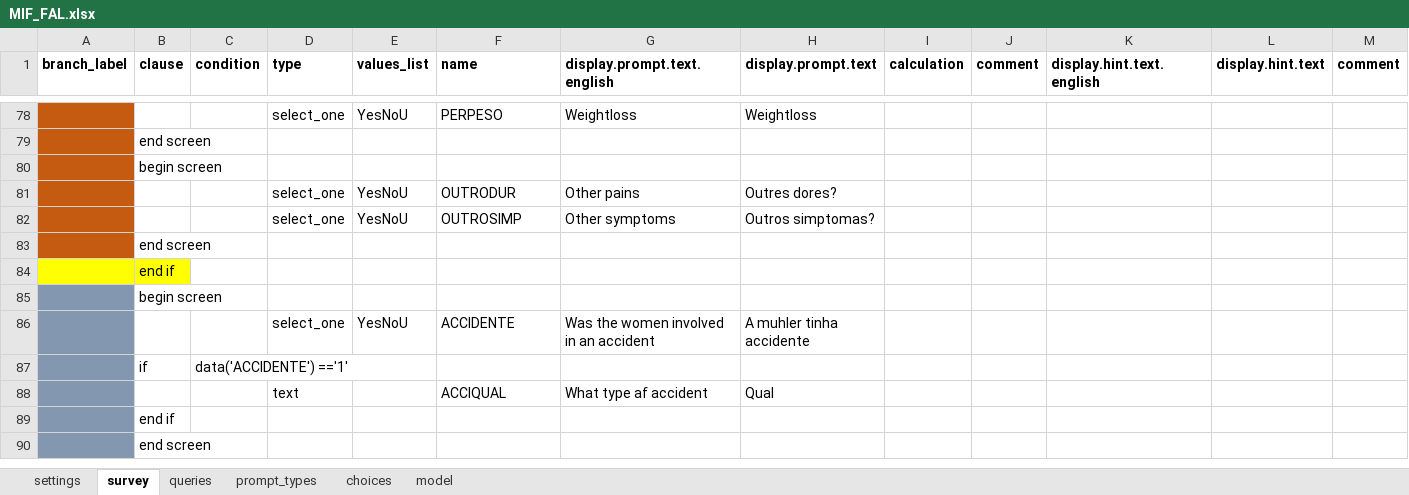
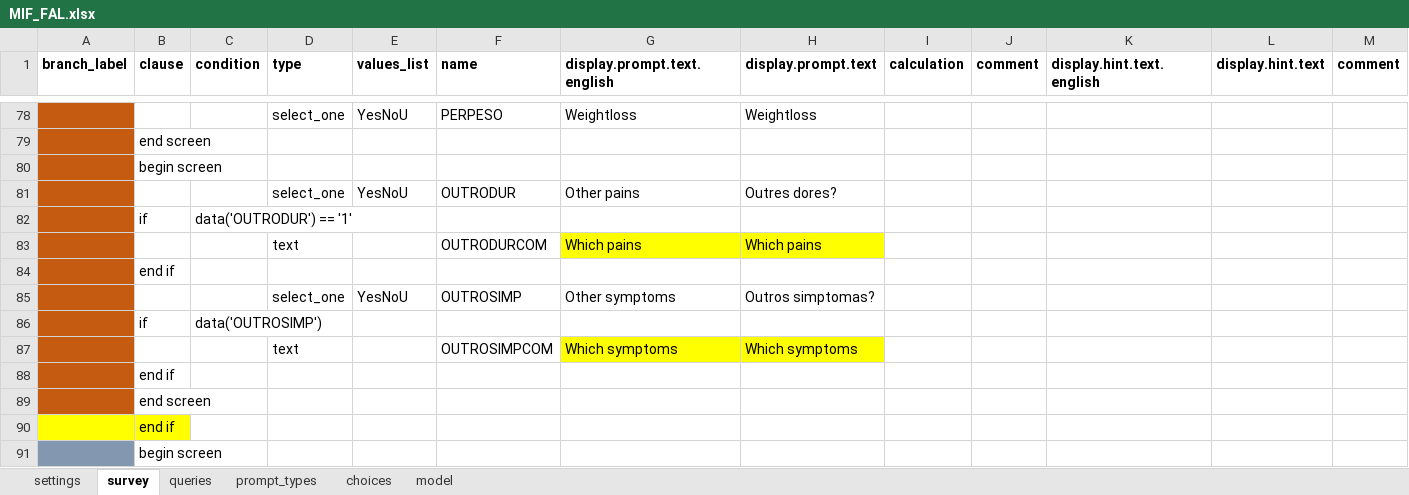
Before and after one commit to BandimHealthProject/EqM, an Excel workbook: app/config/tables/MIF_FAL/forms/MIF_FAL/MIF_FAL.xlsx, sheet survey, drawn as a sheet; only a part is shown, gaps mark what is left out; the shorter side is filled out with more unchanged rows; values as stored, in another font and other column widths than the file's, no borders; the diff names each change by its address in the sheet, - before the commit and + after, or states it on an @@ line.

Commit message:
Added comment to "other pains and symptoms"

```diff
--- a/app/config/tables/MIF_FAL/forms/MIF_FAL/MIF_FAL.xlsx (sheet survey)
+++ b/app/config/tables/MIF_FAL/forms/MIF_FAL/MIF_FAL.xlsx (sheet survey)
+row 82:  | if | data('OUTRODUR') == '1'
+row 83:  |  |  | text |  | OUTRODURCOM | Which pains | Which pains
+row 84:  | end if
+row 86:  | if | data('OUTROSIMP')
+row 87:  |  |  | text |  | OUTROSIMPCOM | Which symptoms | Which symptoms
+row 88:  | end if
```
Also changed, not shown: sheet model, 2 other files.
